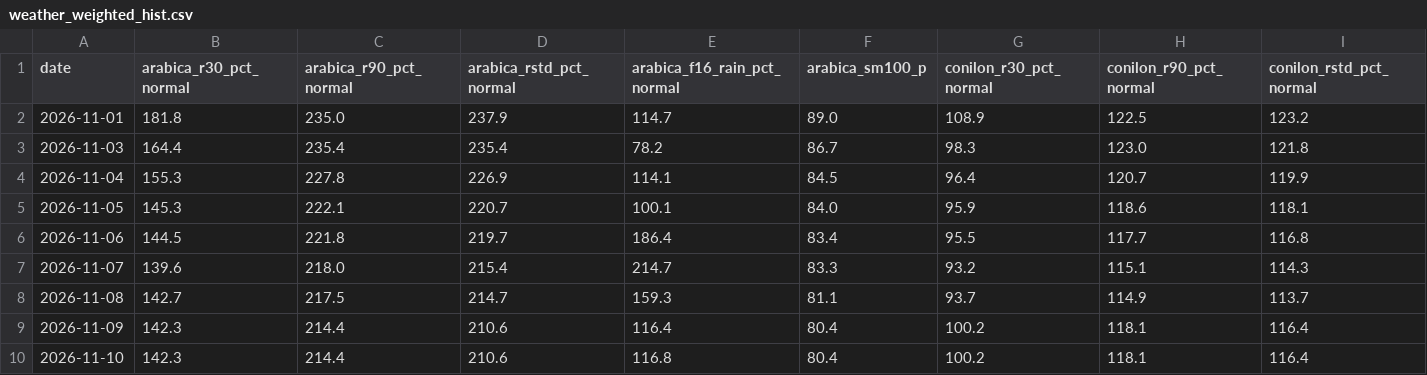
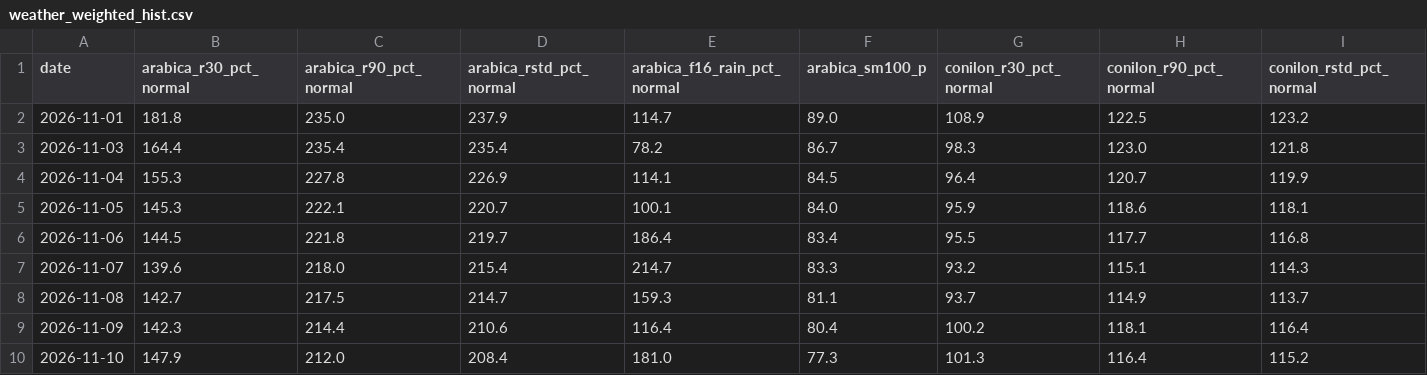
Before and after one commit to BMR-Com/Brazil--trade, a CSV file: data/coffee/weather_weighted_hist.csv, drawn as a sheet; only a part is shown; the diff covers the shown part only; the diff names each change by its address in the sheet, - before the commit and + after, or states it on an @@ line.

Commit message:
geo: softs production, trade, weather 2026-11-10

```diff
--- a/data/coffee/weather_weighted_hist.csv
+++ b/data/coffee/weather_weighted_hist.csv
-B10 (arabica_r30_pct_normal): 142.3
+B10 (arabica_r30_pct_normal): 147.9
-C10 (arabica_r90_pct_normal): 214.4
+C10 (arabica_r90_pct_normal): 212.0
-D10 (arabica_rstd_pct_normal): 210.6
+D10 (arabica_rstd_pct_normal): 208.4
-E10 (arabica_f16_rain_pct_normal): 116.8
+E10 (arabica_f16_rain_pct_normal): 181.0
-F10 (arabica_sm100_p): 80.4
+F10 (arabica_sm100_p): 77.3
-G10 (conilon_r30_pct_normal): 100.2
+G10 (conilon_r30_pct_normal): 101.3
-H10 (conilon_r90_pct_normal): 118.1
+H10 (conilon_r90_pct_normal): 116.4
-I10 (conilon_rstd_pct_normal): 116.4
+I10 (conilon_rstd_pct_normal): 115.2
```
Also changed, not shown: 1 edited cell elsewhere in this file, 39 other files.
